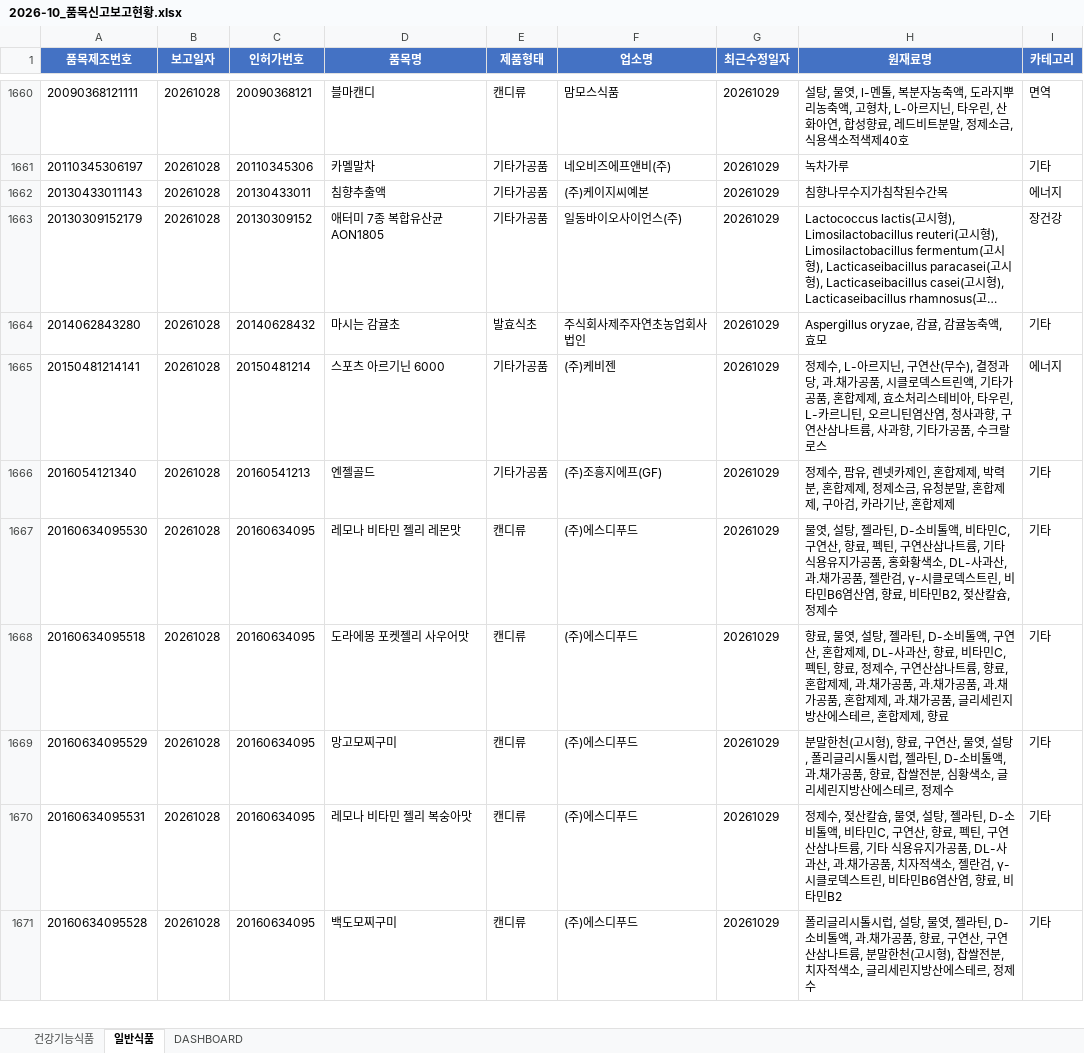
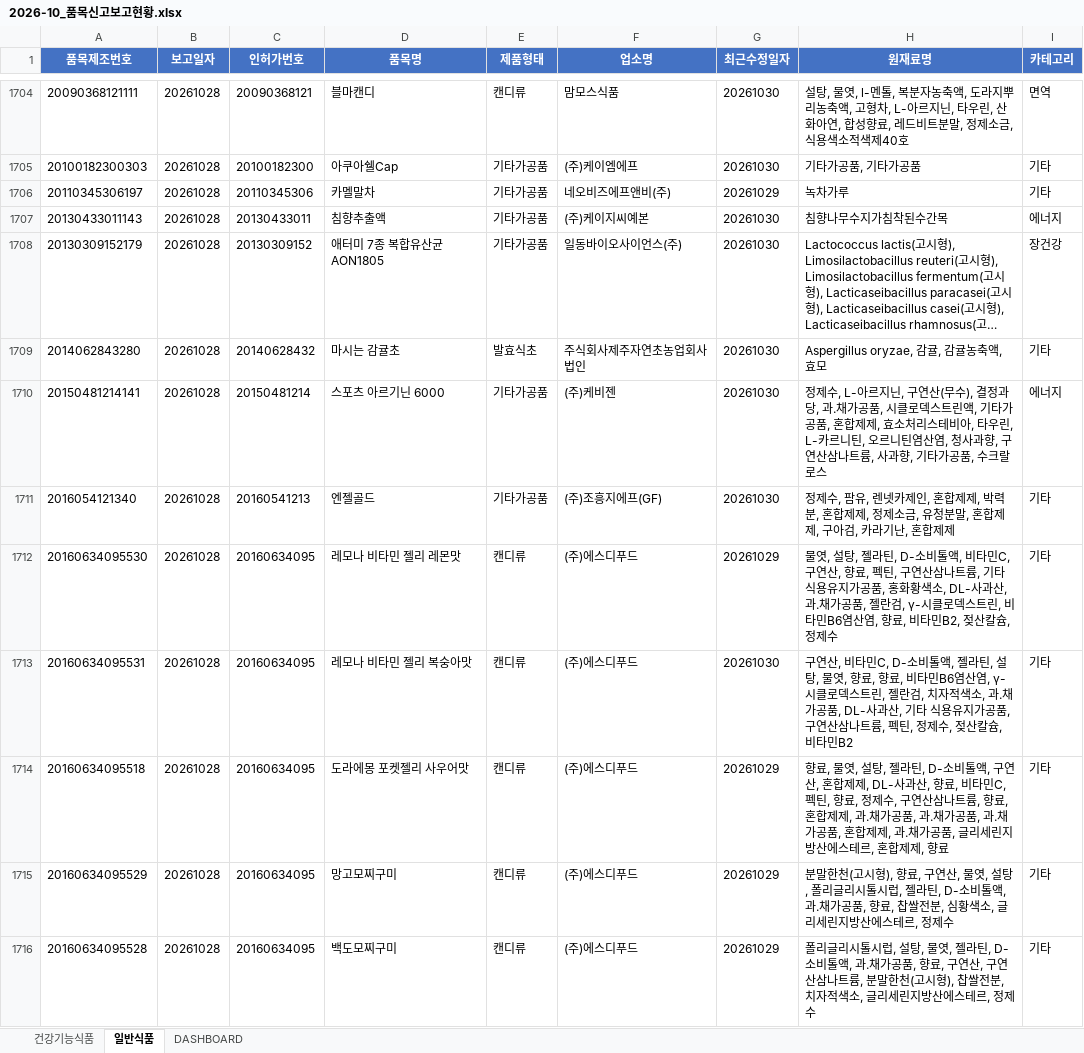
Before and after one commit to primexx98-sudo/food-product-status, an Excel workbook: output/2026-10_품목신고보고현황.xlsx, sheet 일반식품, drawn as a sheet; only a part is shown, gaps mark what is left out; long unchanged cells end in …; values as stored, in another font and other column widths than the file's, no borders; removed rows and columns are numbered as before the commit, all else as after; the diff covers the shown part only; the diff names each change by its address in the sheet, - before the commit and + after, or states it on an @@ line.

```diff
--- a/output/2026-10_품목신고보고현황.xlsx (sheet 일반식품)
+++ b/output/2026-10_품목신고보고현황.xlsx (sheet 일반식품)
-G1704 (최근수정일자): 20261029
+G1704 (최근수정일자): 20261030
+row 1705: 20100182300303 | 20261028 | 20100182300 | 아쿠아쉘Cap | 기타가공품 | (주)케이엠에프 | 20261030 | 기타가공품, 기타가공품 | 기타
-G1707:G1711 (최근수정일자): 20261029
+G1707:G1711 (최근수정일자): 20261030
+row 1713: 20160634095531 | 20261028 | 20160634095 | 레모나 비타민 젤리 복숭아맛 | 캔디류 | (주)에스디푸드 | 20261030 | 구연산, 비타민C, D-소비톨액, 젤라틴, 설탕, 물엿, 향료, 향료, 비타민B6염산염, γ-시클로덱스트린, 젤란검, 치자적색소, 과.채가공품, DL-사과산, 기타 식용유지가공품, 구연산삼나트륨, 펙틴, 정제수, 젖산칼슘, 비타민B2 | 기타
-row 1670: 20160634095531 | 20261028 | 20160634095 | 레모나 비타민 젤리 복숭아맛 | 캔디류 | (주)에스디푸드 | 20261029 | 정제수, 젖산칼슘, 물엿, 설탕, 젤라틴, D-소비톨액, 비타민C, 구연산, 향료, 펙틴, 구연산삼나트륨, 기타 식용유지가공품, DL-사과산, 과.채가공품, 치자적색소, 젤란검, γ-시클로덱스트린, 비타민B6염산염, 향료, 비타민B2 | 기타
```
Also changed, not shown: 151 added rows, 35 removed rows and 236 edited cells elsewhere in this sheet, sheet 건강기능식품, sheet DASHBOARD, 11 other files.
